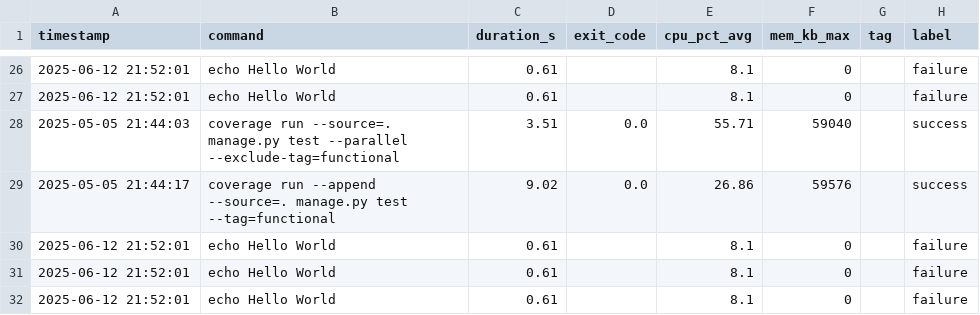
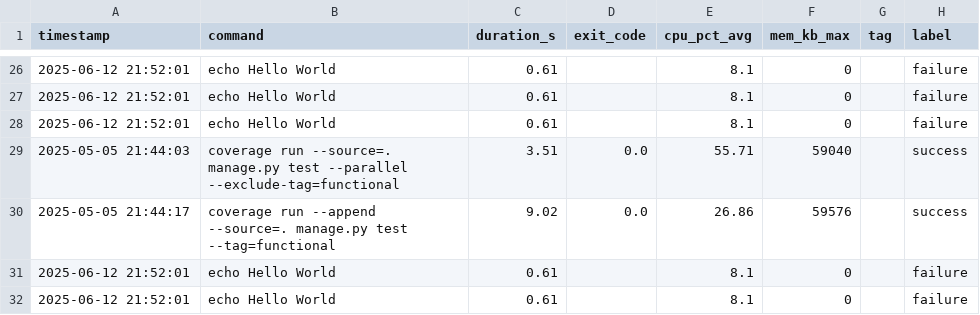
Before and after one commit to VanessaKingsleyHerts/BidShopping, a CSV file: data/all_logs.csv, drawn as a sheet; only a part is shown, gaps mark what is left out; the shorter side is filled out with more unchanged rows; the diff names each change by its address in the sheet, - before the commit and + after, or states it on an @@ line.

Commit message:
ci: update merged CI log dataset [skip ci]

```diff
--- a/data/all_logs.csv
+++ b/data/all_logs.csv
+row 28: 2025-06-12 21:52:01 | echo Hello World | 0.61 |  | 8.1 | 0 |  | failure
```
